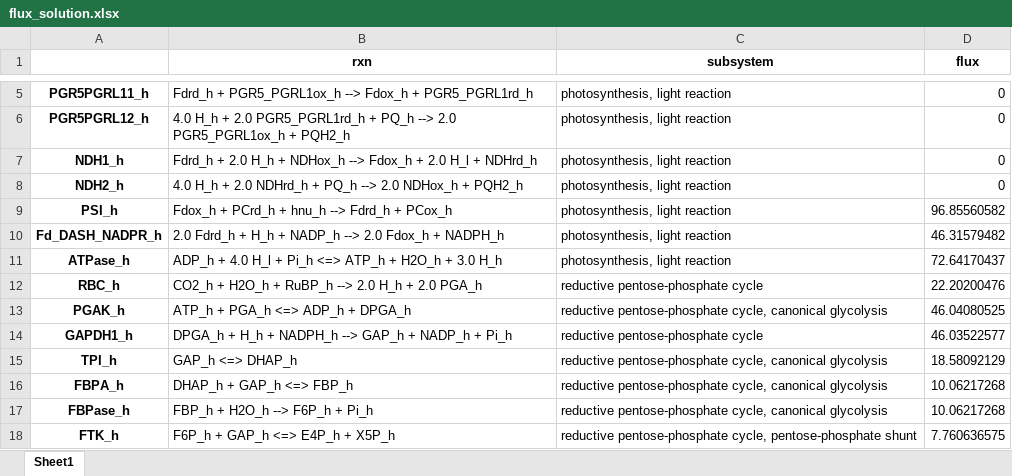
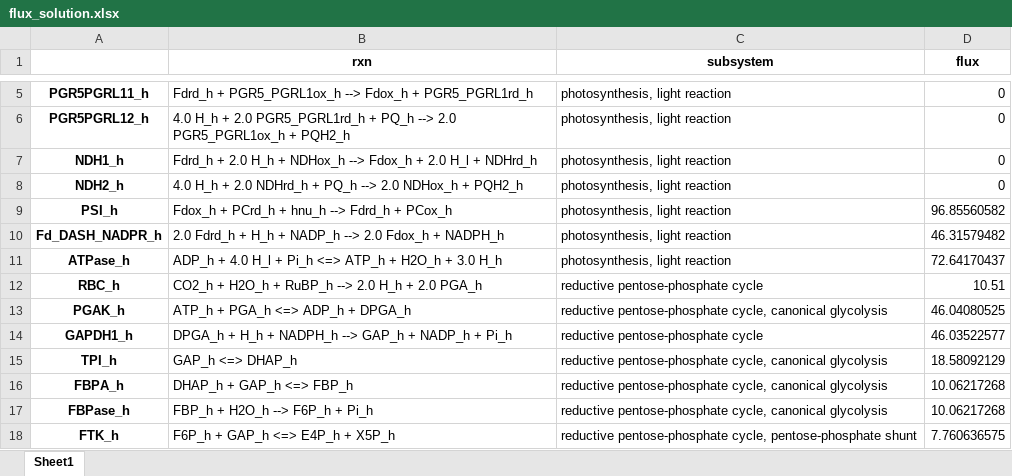
Before and after one commit to jacquesbouvierplants/CBM_C3_C4_Metabolism, an Excel workbook: notebooks/2019-05-06-mb-genC3/excel/flux_solution.xlsx, sheet Sheet1, drawn as a sheet; only a part is shown, gaps mark what is left out; values as stored, in another font and other column widths than the file's, no borders; the diff names each change by its address in the sheet, - before the commit and + after, or states it on an @@ line.

Commit message:
Add files via upload

```diff
--- a/notebooks/2019-05-06-mb-genC3/excel/flux_solution.xlsx (sheet Sheet1)
+++ b/notebooks/2019-05-06-mb-genC3/excel/flux_solution.xlsx (sheet Sheet1)
-D12 (flux): 22.20200476
+D12 (flux): 10.51
```
